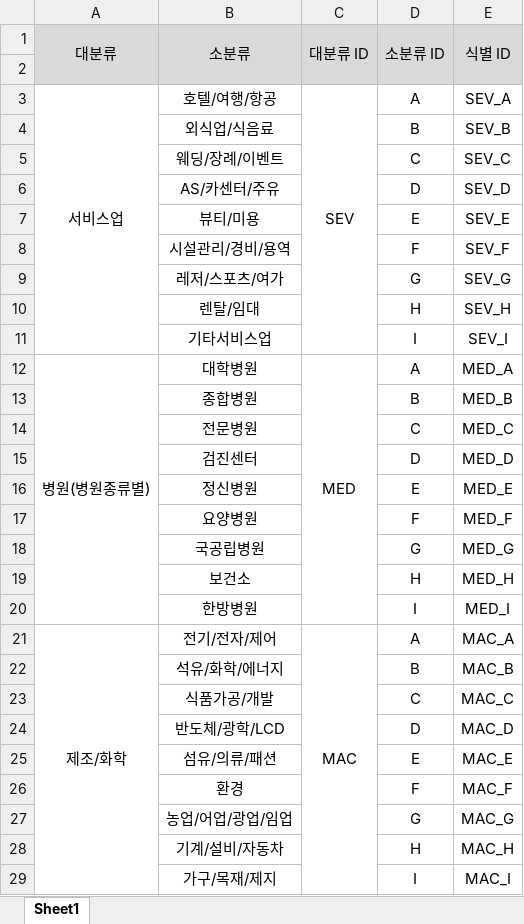
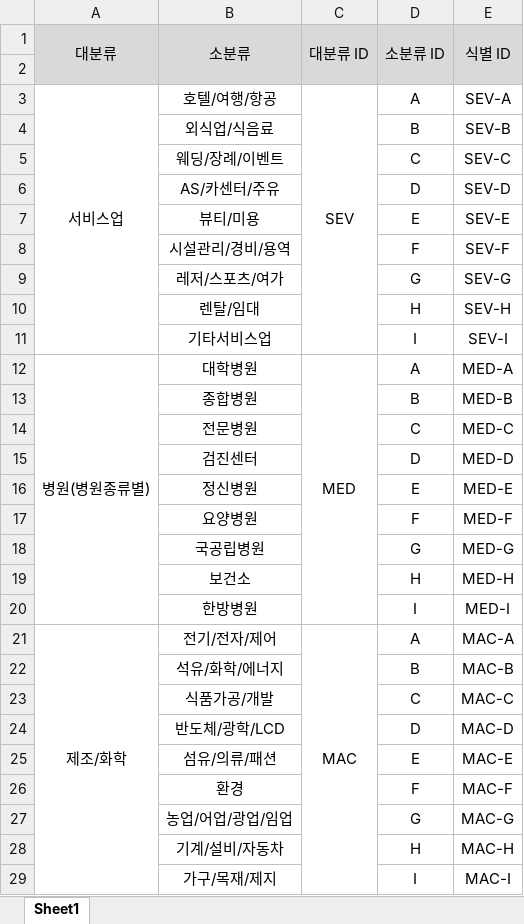
Before and after one commit to Seo-JS0823/project1-prototype, an Excel workbook: 업종정보.xlsx, sheet Sheet1, drawn as a sheet; only a part is shown; values as stored, in another font and other column widths than the file's, no borders; the diff covers the shown part only; the diff names each change by its address in the sheet, - before the commit and + after, or states it on an @@ line.

```diff
--- a/업종정보.xlsx (sheet Sheet1)
+++ b/업종정보.xlsx (sheet Sheet1)
-E3 (식별 ID): SEV_A
+E3 (식별 ID): SEV-A
-E4 (식별 ID): SEV_B
+E4 (식별 ID): SEV-B
-E5 (식별 ID): SEV_C
+E5 (식별 ID): SEV-C
-E6 (식별 ID): SEV_D
+E6 (식별 ID): SEV-D
-E7 (식별 ID): SEV_E
+E7 (식별 ID): SEV-E
-E8 (식별 ID): SEV_F
+E8 (식별 ID): SEV-F
-E9 (식별 ID): SEV_G
+E9 (식별 ID): SEV-G
-E10 (식별 ID): SEV_H
+E10 (식별 ID): SEV-H
-E11 (식별 ID): SEV_I
+E11 (식별 ID): SEV-I
-E12 (식별 ID): MED_A
+E12 (식별 ID): MED-A
-E13 (식별 ID): MED_B
+E13 (식별 ID): MED-B
-E14 (식별 ID): MED_C
+E14 (식별 ID): MED-C
-E15 (식별 ID): MED_D
+E15 (식별 ID): MED-D
-E16 (식별 ID): MED_E
+E16 (식별 ID): MED-E
-E17 (식별 ID): MED_F
+E17 (식별 ID): MED-F
-E18 (식별 ID): MED_G
+E18 (식별 ID): MED-G
-E19 (식별 ID): MED_H
+E19 (식별 ID): MED-H
-E20 (식별 ID): MED_I
+E20 (식별 ID): MED-I
-E21 (식별 ID): MAC_A
+E21 (식별 ID): MAC-A
-E22 (식별 ID): MAC_B
+E22 (식별 ID): MAC-B
-E23 (식별 ID): MAC_C
+E23 (식별 ID): MAC-C
-E24 (식별 ID): MAC_D
+E24 (식별 ID): MAC-D
-E25 (식별 ID): MAC_E
+E25 (식별 ID): MAC-E
-E26 (식별 ID): MAC_F
+E26 (식별 ID): MAC-F
-E27 (식별 ID): MAC_G
+E27 (식별 ID): MAC-G
-E28 (식별 ID): MAC_H
+E28 (식별 ID): MAC-H
-E29 (식별 ID): MAC_I
+E29 (식별 ID): MAC-I
```
Also changed, not shown: 48 edited cells elsewhere in this sheet, 4 other files.
